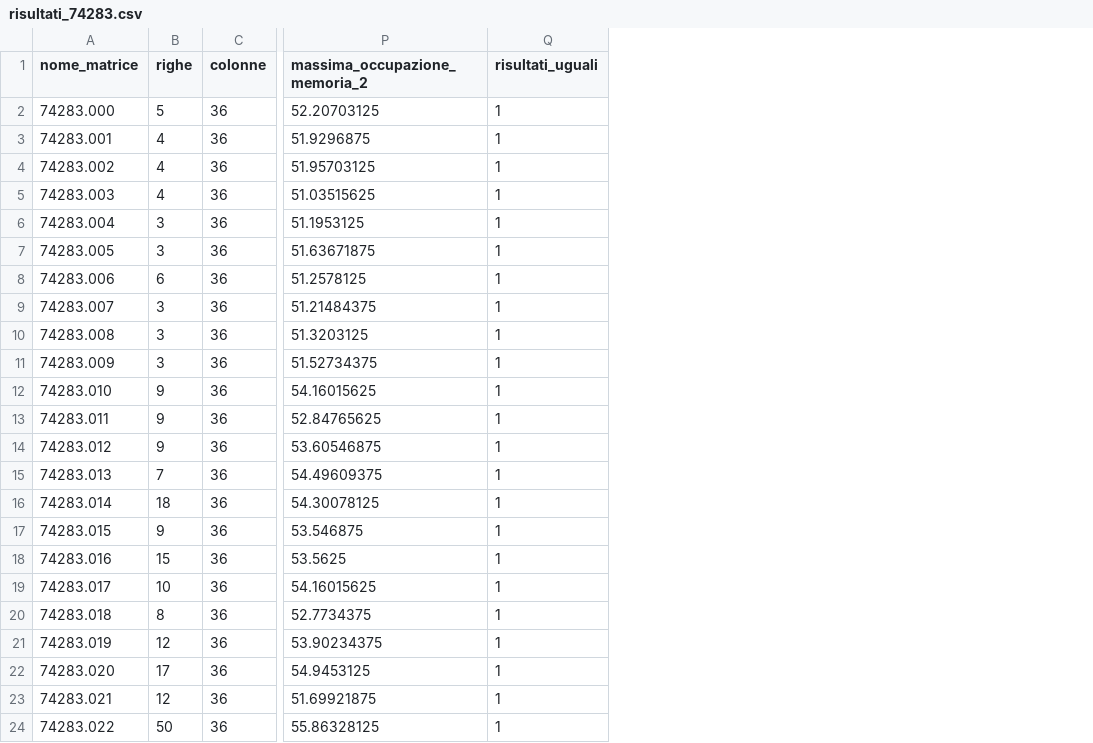
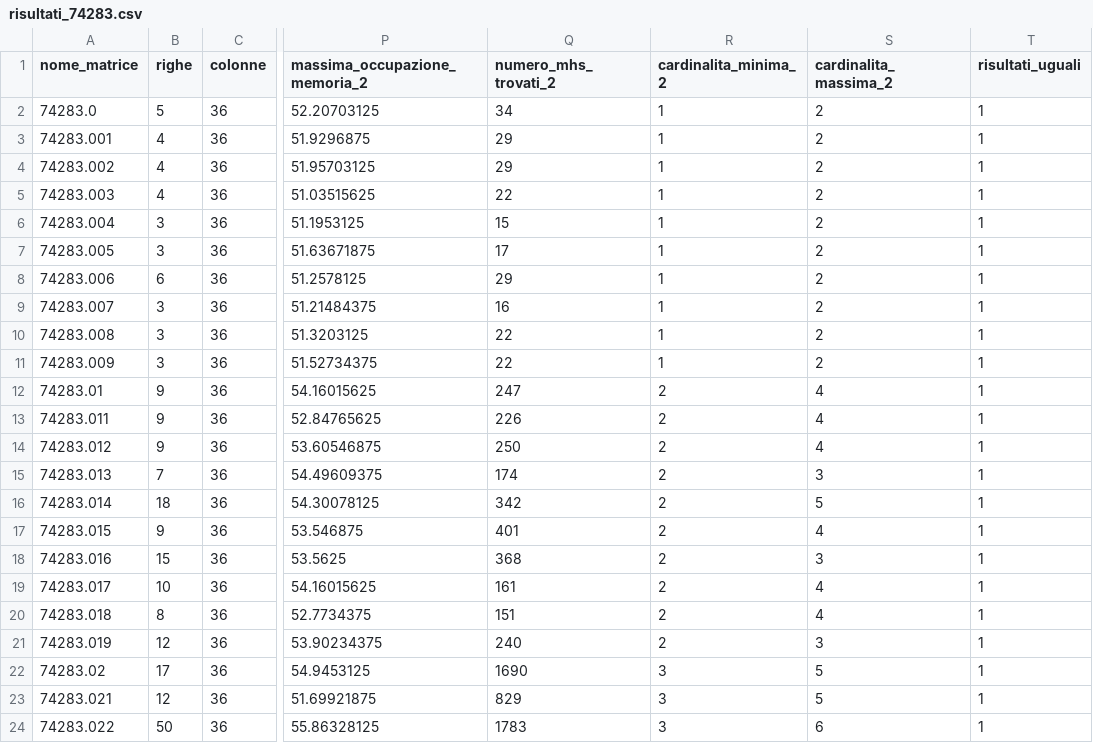
Before and after one commit to Drunper/AlgoritmiEStruttureDati, a CSV file: risultati/risultati_74283.csv, drawn as a sheet; only a part is shown, gaps mark what is left out; the diff names each change by its address in the sheet, - before the commit and + after, or states it on an @@ line.

```diff
--- a/risultati/risultati_74283.csv
+++ b/risultati/risultati_74283.csv
+column Q (numero_mhs_trovati_2), rows 2-24: 34 | 29 | 29 | 22 | 15 | 17 | 29 | 16 | 22 | 22 | 247 | 226 | 250 | 174 | 342 | 401 | 368 | 161 | 151 | 240 | 1690 | 829 | 1783
+column R (cardinalita_minima_2), rows 2-24: 1 | 1 | 1 | 1 | 1 | 1 | 1 | 1 | 1 | 1 | 2 | 2 | 2 | 2 | 2 | 2 | 2 | 2 | 2 | 2 | 3 | 3 | 3
+column S (cardinalita_massima_2), rows 2-24: 2 | 2 | 2 | 2 | 2 | 2 | 2 | 2 | 2 | 2 | 4 | 4 | 4 | 3 | 5 | 4 | 3 | 4 | 4 | 3 | 5 | 5 | 6
-A2 (nome_matrice): 74283.000
+A2 (nome_matrice): 74283.0
-A12 (nome_matrice): 74283.010
+A12 (nome_matrice): 74283.01
-A22 (nome_matrice): 74283.020
+A22 (nome_matrice): 74283.02
```
Also changed, not shown: risultati/risultati_74181.csv, risultati/risultati_74182.csv, 6 other files.
